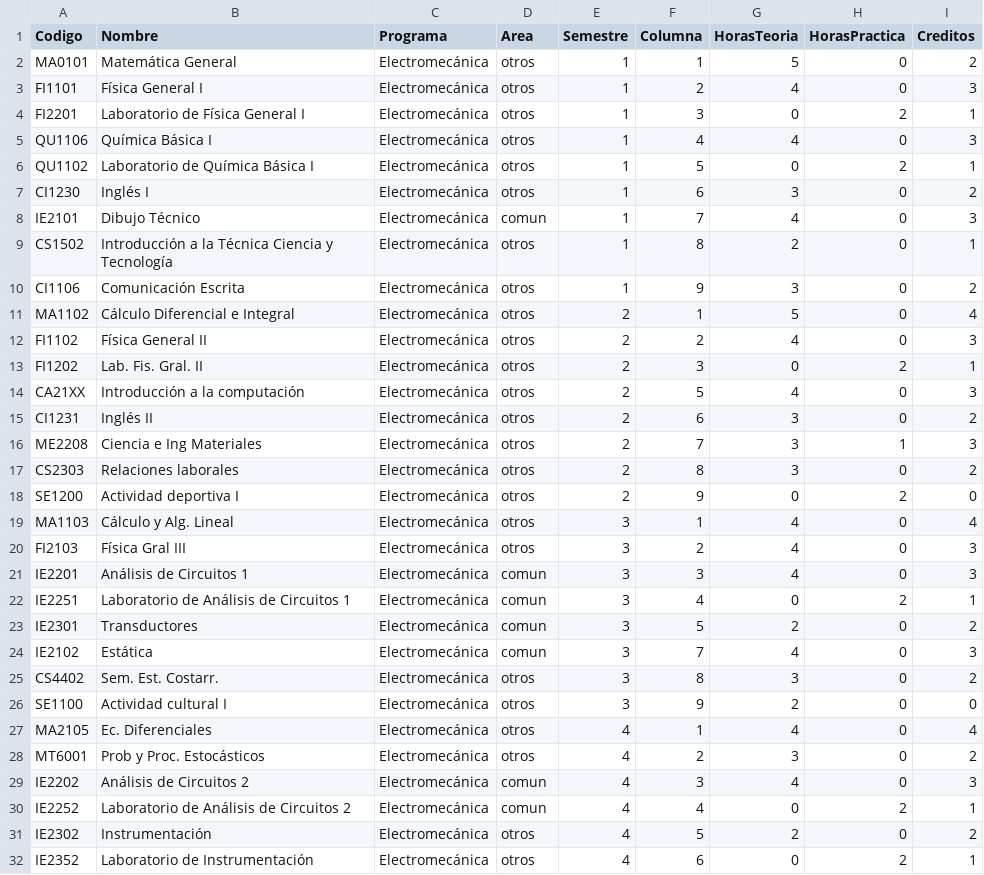
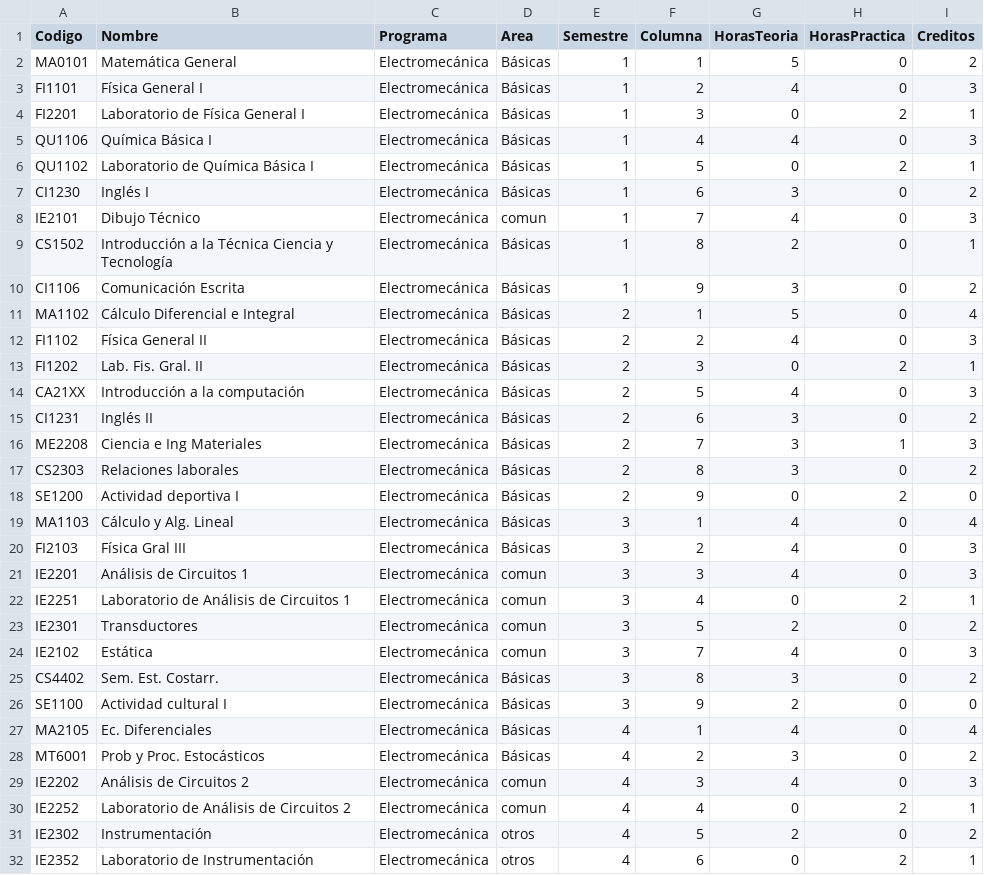
Before and after one commit to javilopsol/IEM_programas, a CSV file: malla_IE_V2.csv, drawn as a sheet; only a part is shown; the diff covers the shown part only.

```diff
--- a/malla_IE_V2.csv
+++ b/malla_IE_V2.csv
@@ -1,21 +1,21 @@
 Codigo,Nombre,Programa,Area,Semestre,Columna,HorasTeoria,HorasPractica,Creditos
-MA0101,Matemática General,Electromecánica,otros,1,1,5,0,2
-FI1101,Física General I,Electromecánica,otros,1,2,4,0,3
-FI2201,Laboratorio de Física General I,Electromecánica,otros,1,3,0,2,1
-QU1106,Química Básica I,Electromecánica,otros,1,4,4,0,3
-QU1102,Laboratorio de Química Básica I,Electromecánica,otros,1,5,0,2,1
-CI1230,Inglés I,Electromecánica,otros,1,6,3,0,2
+MA0101,Matemática General,Electromecánica,Básicas,1,1,5,0,2
+FI1101,Física General I,Electromecánica,Básicas,1,2,4,0,3
+FI2201,Laboratorio de Física General I,Electromecánica,Básicas,1,3,0,2,1
+QU1106,Química Básica I,Electromecánica,Básicas,1,4,4,0,3
+QU1102,Laboratorio de Química Básica I,Electromecánica,Básicas,1,5,0,2,1
+CI1230,Inglés I,Electromecánica,Básicas,1,6,3,0,2
 IE2101,Dibujo Técnico,Electromecánica,comun,1,7,4,0,3
-CS1502,Introducción a la Técnica Ciencia y Tecnología,Electromecánica,otros,1,8,2,0,1
-CI1106,Comunicación Escrita,Electromecánica,otros,1,9,3,0,2
-MA1102,Cálculo Diferencial e Integral,Electromecánica,otros,2,1,5,0,4
-FI1102,Física General II,Electromecánica,otros,2,2,4,0,3
-FI1202,Lab. Fis. Gral. II,Electromecánica,otros,2,3,0,2,1
-CA21XX,Introducción a la computación,Electromecánica,otros,2,5,4,0,3
-CI1231,Inglés II,Electromecánica,otros,2,6,3,0,2
-ME2208,Ciencia e Ing Materiales,Electromecánica,otros,2,7,3,1,3
-CS2303,Relaciones laborales,Electromecánica,otros,2,8,3,0,2
-SE1200,Actividad deportiva I,Electromecánica,otros,2,9,0,2,0
-MA1103,Cálculo y Alg. Lineal,Electromecánica,otros,3,1,4,0,4
-FI2103,Física Gral III,Electromecánica,otros,3,2,4,0,3
+CS1502,Introducción a la Técnica Ciencia y Tecnología,Electromecánica,Básicas,1,8,2,0,1
+CI1106,Comunicación Escrita,Electromecánica,Básicas,1,9,3,0,2
+MA1102,Cálculo Diferencial e Integral,Electromecánica,Básicas,2,1,5,0,4
+FI1102,Física General II,Electromecánica,Básicas,2,2,4,0,3
+FI1202,Lab. Fis. Gral. II,Electromecánica,Básicas,2,3,0,2,1
+CA21XX,Introducción a la computación,Electromecánica,Básicas,2,5,4,0,3
+CI1231,Inglés II,Electromecánica,Básicas,2,6,3,0,2
+ME2208,Ciencia e Ing Materiales,Electromecánica,Básicas,2,7,3,1,3
+CS2303,Relaciones laborales,Electromecánica,Básicas,2,8,3,0,2
+SE1200,Actividad deportiva I,Electromecánica,Básicas,2,9,0,2,0
+MA1103,Cálculo y Alg. Lineal,Electromecánica,Básicas,3,1,4,0,4
+FI2103,Física Gral III,Electromecánica,Básicas,3,2,4,0,3
 IE2201,Análisis de Circuitos 1,Electromecánica,comun,3,3,4,0,3
@@ -24,6 +24,6 @@ IE2301,Transductores,Electromecánica,comun,3,5,2,0,2
 IE2102,Estática,Electromecánica,comun,3,7,4,0,3
-CS4402,Sem. Est. Costarr.,Electromecánica,otros,3,8,3,0,2
-SE1100,Actividad cultural I,Electromecánica,otros,3,9,2,0,0
-MA2105,Ec. Diferenciales,Electromecánica,otros,4,1,4,0,4
-MT6001,Prob y Proc. Estocásticos,Electromecánica,otros,4,2,3,0,2
+CS4402,Sem. Est. Costarr.,Electromecánica,Básicas,3,8,3,0,2
+SE1100,Actividad cultural I,Electromecánica,Básicas,3,9,2,0,0
+MA2105,Ec. Diferenciales,Electromecánica,Básicas,4,1,4,0,4
+MT6001,Prob y Proc. Estocásticos,Electromecánica,Básicas,4,2,3,0,2
 IE2202,Análisis de Circuitos 2,Electromecánica,comun,4,3,4,0,3
```
Also changed, not shown: 6 edited cells elsewhere in this file, aeronauticaV3.csv.
